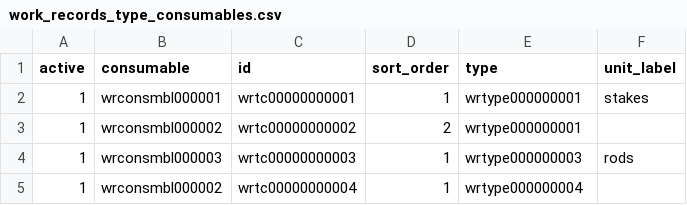
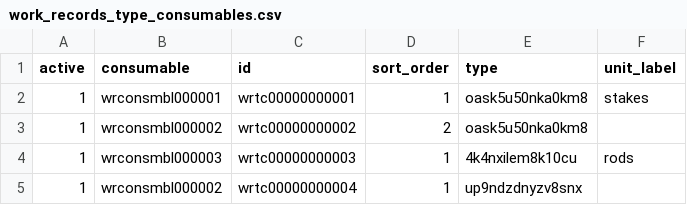
Before and after one commit to tbt-eng/tybalt_turbo, a CSV file: app/test_seed_data/data/work_records_type_consumables.csv, drawn as a sheet.

```diff
--- a/app/test_seed_data/data/work_records_type_consumables.csv
+++ b/app/test_seed_data/data/work_records_type_consumables.csv
@@ -1,5 +1,5 @@
 active,consumable,id,sort_order,type,unit_label
-1,wrconsmbl000001,wrtc00000000001,1,wrtype000000001,stakes
-1,wrconsmbl000002,wrtc00000000002,2,wrtype000000001,
-1,wrconsmbl000003,wrtc00000000003,1,wrtype000000003,rods
-1,wrconsmbl000002,wrtc00000000004,1,wrtype000000004,
+1,wrconsmbl000001,wrtc00000000001,1,oask5u50nka0km8,stakes
+1,wrconsmbl000002,wrtc00000000002,2,oask5u50nka0km8,
+1,wrconsmbl000003,wrtc00000000003,1,4k4nxilem8k10cu,rods
+1,wrconsmbl000002,wrtc00000000004,1,up9ndzdnyzv8snx,
```
Also changed, not shown: app/test_seed_data/data/profiles.csv, app/test_seed_data/data/work_records.csv, 4 other files.
